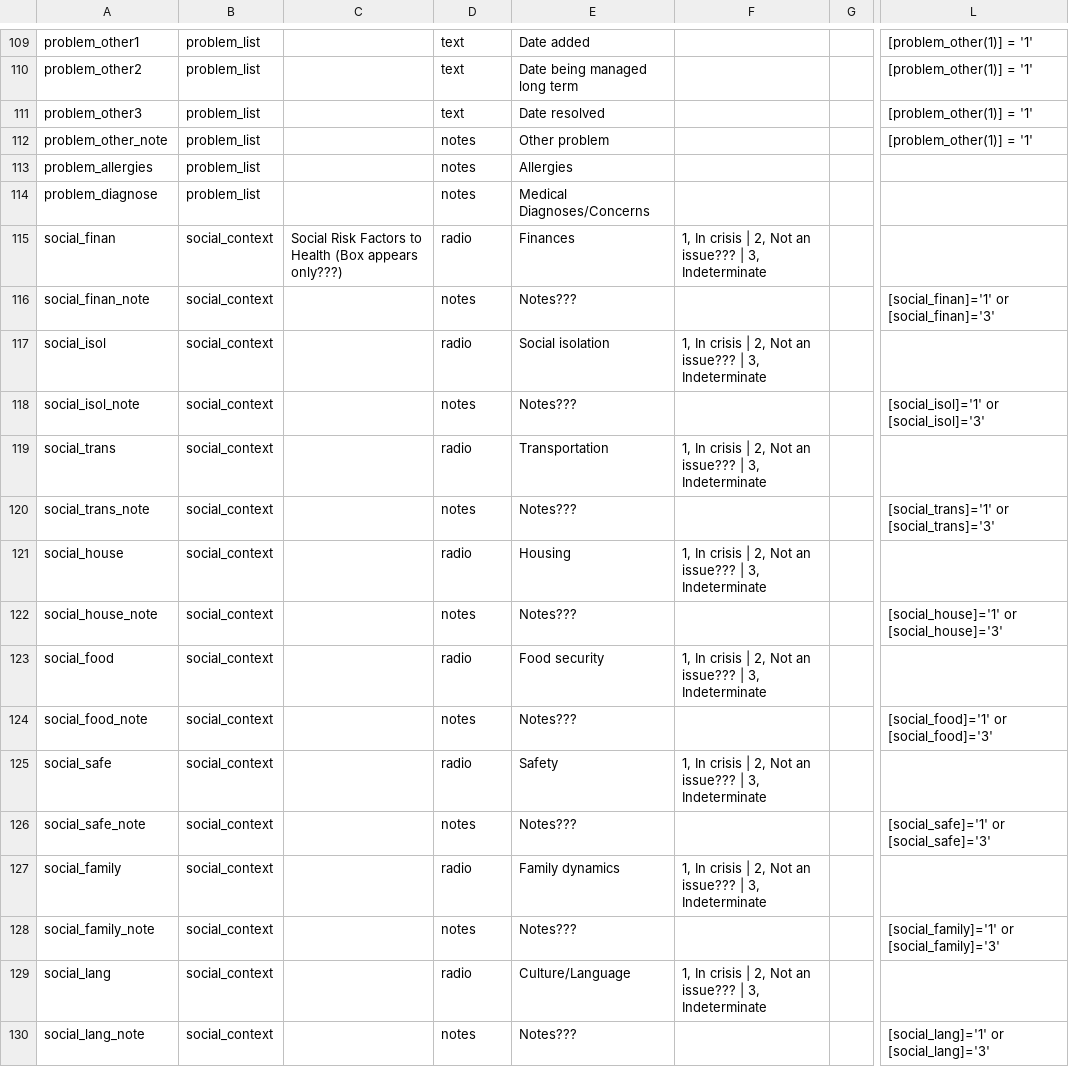
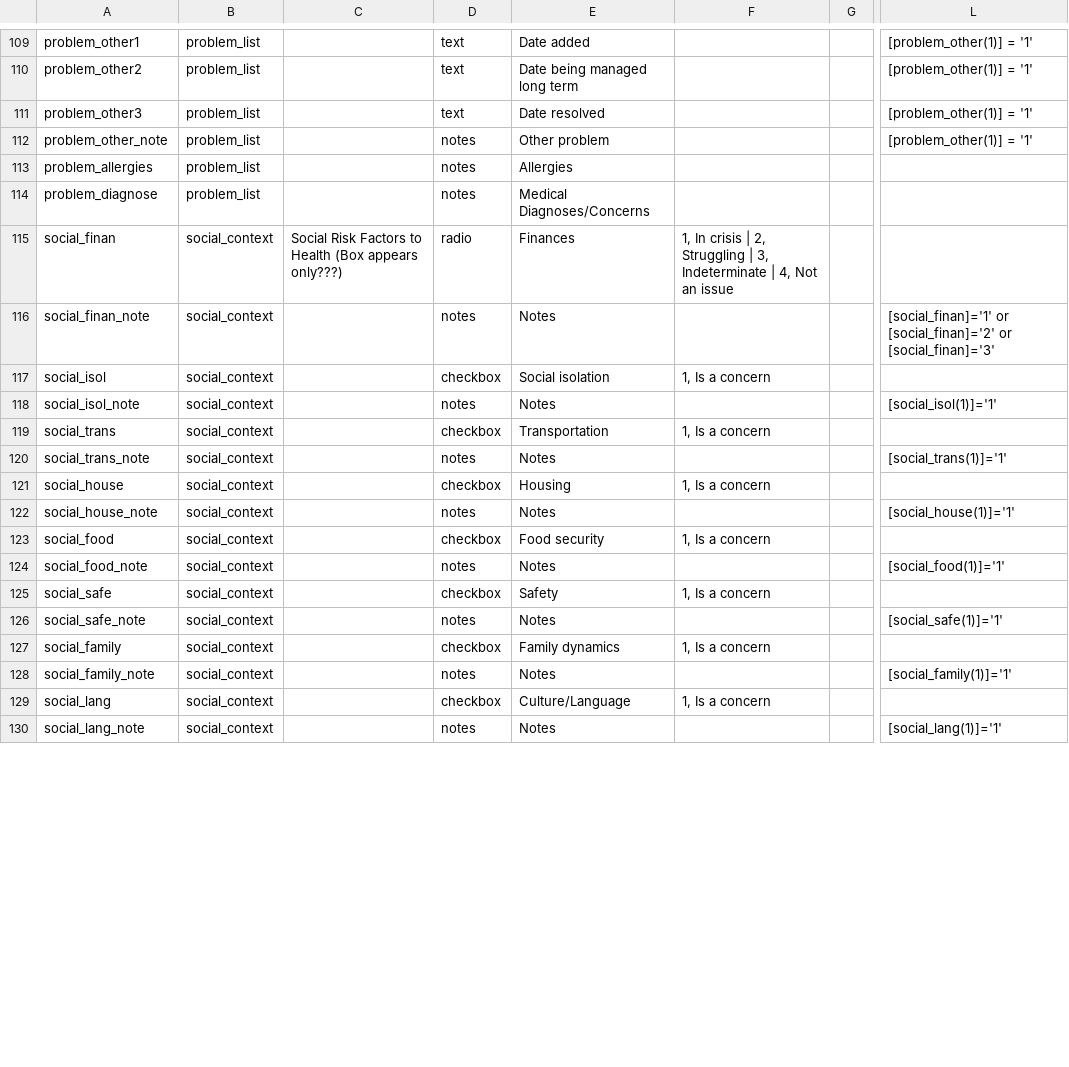
Before and after one commit to lcarlp/uvcnp, a CSV file: DataDictionary.csv, drawn as a sheet; only a part is shown, gaps mark what is left out; the diff covers the shown part only; the diff names each change by its address in the sheet, - before the commit and + after, or states it on an @@ line.

Commit message:
Simplified Social Context as discussed with SJ

```diff
--- a/DataDictionary.csv
+++ b/DataDictionary.csv
-F115: …| 2, Not an issue??? | 3, Indeterminate
+F115: …| 2, Struggling | 3, Indeterminate | 4, Not an issue
-E116: Notes???
+E116: Notes
-L116: [social_finan]='1' or [social_finan]='3'
+L116: [social_finan]='1' or [social_finan]='2' or [social_finan]='3'
-D117: radio
+D117: checkbox
-F117: 1, In crisis | 2, Not an issue??? | 3, Indeterminate
+F117: 1, Is a concern
-E118: Notes???
+E118: Notes
-L118: [social_isol]='1' or [social_isol]='3'
+L118: [social_isol(1)]='1'
-D119: radio
+D119: checkbox
-F119: 1, In crisis | 2, Not an issue??? | 3, Indeterminate
+F119: 1, Is a concern
-E120: Notes???
+E120: Notes
-L120: [social_trans]='1' or [social_trans]='3'
+L120: [social_trans(1)]='1'
-D121: radio
+D121: checkbox
-F121: 1, In crisis | 2, Not an issue??? | 3, Indeterminate
+F121: 1, Is a concern
-E122: Notes???
+E122: Notes
-L122: [social_house]='1' or [social_house]='3'
+L122: [social_house(1)]='1'
-D123: radio
+D123: checkbox
-F123: 1, In crisis | 2, Not an issue??? | 3, Indeterminate
+F123: 1, Is a concern
-E124: Notes???
+E124: Notes
-L124: [social_food]='1' or [social_food]='3'
+L124: [social_food(1)]='1'
-D125: radio
+D125: checkbox
-F125: 1, In crisis | 2, Not an issue??? | 3, Indeterminate
+F125: 1, Is a concern
-E126: Notes???
+E126: Notes
-L126: [social_safe]='1' or [social_safe]='3'
+L126: [social_safe(1)]='1'
-D127: radio
+D127: checkbox
-F127: 1, In crisis | 2, Not an issue??? | 3, Indeterminate
+F127: 1, Is a concern
-E128: Notes???
+E128: Notes
-L128: [social_family]='1' or [social_family]='3'
+L128: [social_family(1)]='1'
-D129: radio
+D129: checkbox
-F129: 1, In crisis | 2, Not an issue??? | 3, Indeterminate
+F129: 1, Is a concern
-E130: Notes???
+E130: Notes
-L130: [social_lang]='1' or [social_lang]='3'
+L130: [social_lang(1)]='1'
```
Also changed, not shown: 4 edited cells elsewhere in this file.
